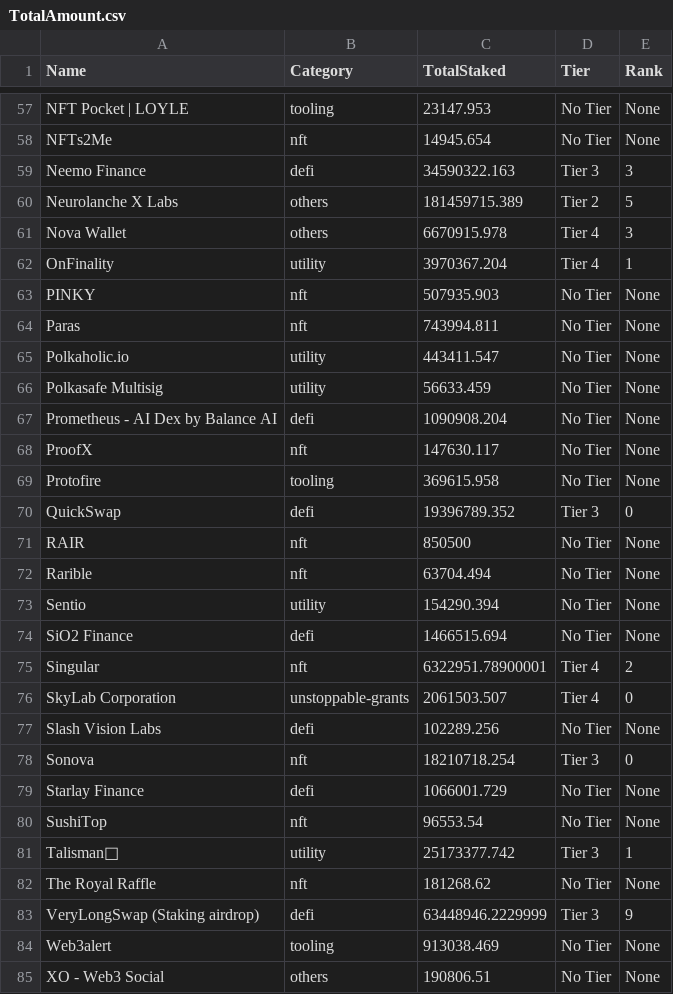
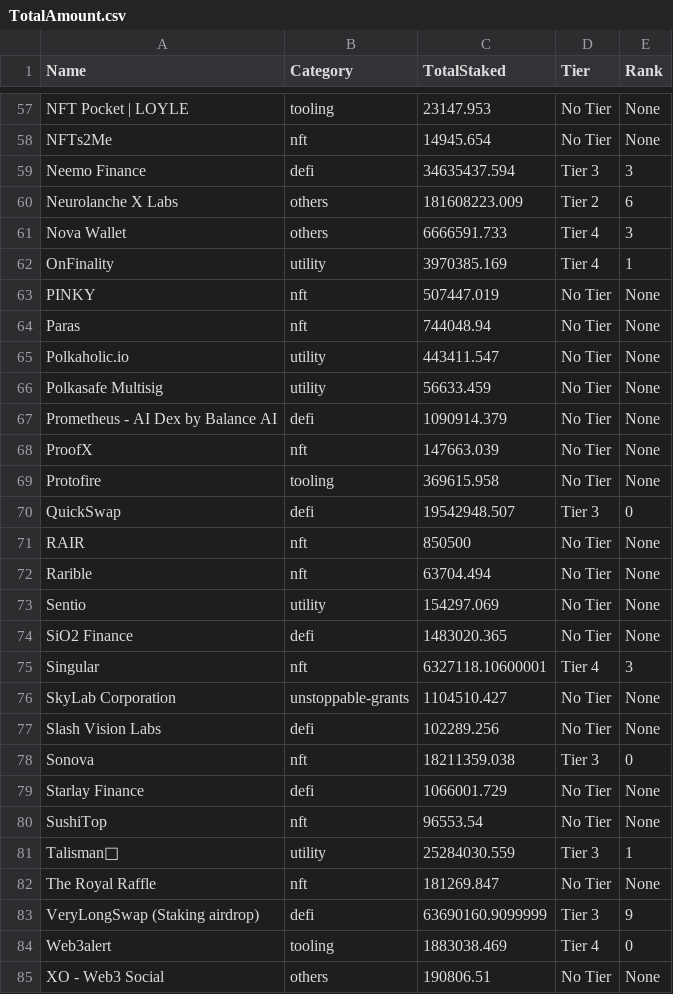
Before and after one commit to tksarah/bc, a CSV file: docs/rank/TotalAmount.csv, drawn as a sheet; only a part is shown, gaps mark what is left out; the diff covers the shown part only.

```diff
--- a/docs/rank/TotalAmount.csv
+++ b/docs/rank/TotalAmount.csv
@@ -58,28 +58,28 @@ NFT Pocket | LOYLE,tooling,23147.953,No Tier,None
 NFTs2Me,nft,14945.654,No Tier,None
-Neemo Finance,defi,34590322.163,Tier 3,3
-Neurolanche X Labs,others,181459715.389,Tier 2,5
-Nova Wallet,others,6670915.978,Tier 4,3
-OnFinality,utility,3970367.204,Tier 4,1
-PINKY,nft,507935.903,No Tier,None
-Paras,nft,743994.811,No Tier,None
+Neemo Finance,defi,34635437.594,Tier 3,3
+Neurolanche X Labs,others,181608223.009,Tier 2,6
+Nova Wallet,others,6666591.733,Tier 4,3
+OnFinality,utility,3970385.169,Tier 4,1
+PINKY,nft,507447.019,No Tier,None
+Paras,nft,744048.94,No Tier,None
 Polkaholic.io,utility,443411.547,No Tier,None
 Polkasafe Multisig,utility,56633.459,No Tier,None
-Prometheus - AI Dex by Balance AI,defi,1090908.204,No Tier,None
-ProofX,nft,147630.117,No Tier,None
+Prometheus - AI Dex by Balance AI,defi,1090914.379,No Tier,None
+ProofX,nft,147663.039,No Tier,None
 Protofire,tooling,369615.958,No Tier,None
-QuickSwap,defi,19396789.352,Tier 3,0
+QuickSwap,defi,19542948.507,Tier 3,0
 RAIR,nft,850500,No Tier,None
 Rarible,nft,63704.494,No Tier,None
-Sentio,utility,154290.394,No Tier,None
-SiO2 Finance,defi,1466515.694,No Tier,None
-Singular,nft,6322951.78900001,Tier 4,2
-SkyLab Corporation,unstoppable-grants,2061503.507,Tier 4,0
+Sentio,utility,154297.069,No Tier,None
+SiO2 Finance,defi,1483020.365,No Tier,None
+Singular,nft,6327118.10600001,Tier 4,3
+SkyLab Corporation,unstoppable-grants,1104510.427,No Tier,None
 Slash Vision Labs,defi,102289.256,No Tier,None
-Sonova,nft,18210718.254,Tier 3,0
+Sonova,nft,18211359.038,Tier 3,0
 Starlay Finance,defi,1066001.729,No Tier,None
 SushiTop,nft,96553.54,No Tier,None
-Talisman🪬,utility,25173377.742,Tier 3,1
-The Royal Raffle,nft,181268.62,No Tier,None
-VeryLongSwap (Staking airdrop),defi,63448946.2229999,Tier 3,9
-Web3alert,tooling,913038.469,No Tier,None
+Talisman🪬,utility,25284030.559,Tier 3,1
+The Royal Raffle,nft,181269.847,No Tier,None
+VeryLongSwap (Staking airdrop),defi,63690160.9099999,Tier 3,9
+Web3alert,tooling,1883038.469,Tier 4,0
 XO - Web3 Social,others,190806.51,No Tier,None
```
Also changed, not shown: 40 edited cells elsewhere in this file, 3 other files.
